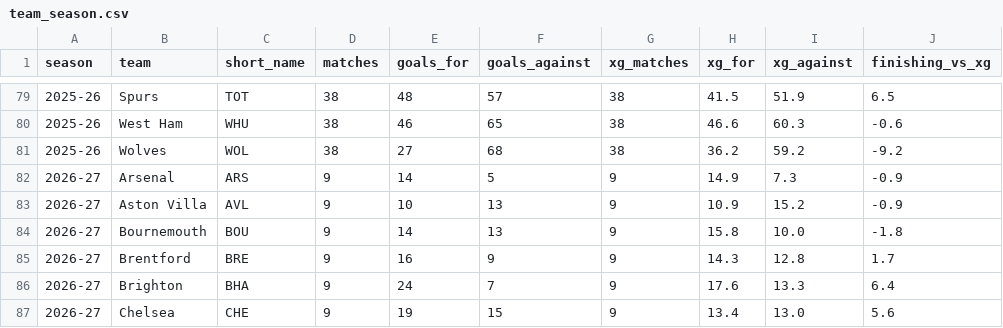
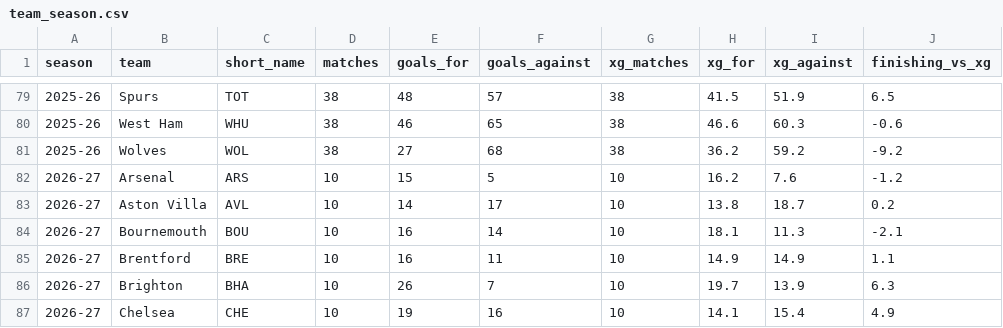
Before and after one commit to andrewkwon0804-web/fpl-analyzer, a CSV file: tableau/team_season.csv, drawn as a sheet; only a part is shown, gaps mark what is left out; the diff covers the shown part only.

```diff
--- a/tableau/team_season.csv
+++ b/tableau/team_season.csv
@@ -81,7 +81,7 @@ season,team,short_name,matches,goals_for,goals_against,xg_matches,xg_for,xg_agai
 2025-26,Wolves,WOL,38,27,68,38,36.2,59.2,-9.2
-2026-27,Arsenal,ARS,9,14,5,9,14.9,7.3,-0.9
-2026-27,Aston Villa,AVL,9,10,13,9,10.9,15.2,-0.9
-2026-27,Bournemouth,BOU,9,14,13,9,15.8,10.0,-1.8
-2026-27,Brentford,BRE,9,16,9,9,14.3,12.8,1.7
-2026-27,Brighton,BHA,9,24,7,9,17.6,13.3,6.4
-2026-27,Chelsea,CHE,9,19,15,9,13.4,13.0,5.6
+2026-27,Arsenal,ARS,10,15,5,10,16.2,7.6,-1.2
+2026-27,Aston Villa,AVL,10,14,17,10,13.8,18.7,0.2
+2026-27,Bournemouth,BOU,10,16,14,10,18.1,11.3,-2.1
+2026-27,Brentford,BRE,10,16,11,10,14.9,14.9,1.1
+2026-27,Brighton,BHA,10,26,7,10,19.7,13.9,6.3
+2026-27,Chelsea,CHE,10,19,16,10,14.1,15.4,4.9
```
Also changed, not shown: 94 edited cells elsewhere in this file, reports/live/horizon_predictions.csv, reports/live/season_so_far_results.csv, 22 other files.
